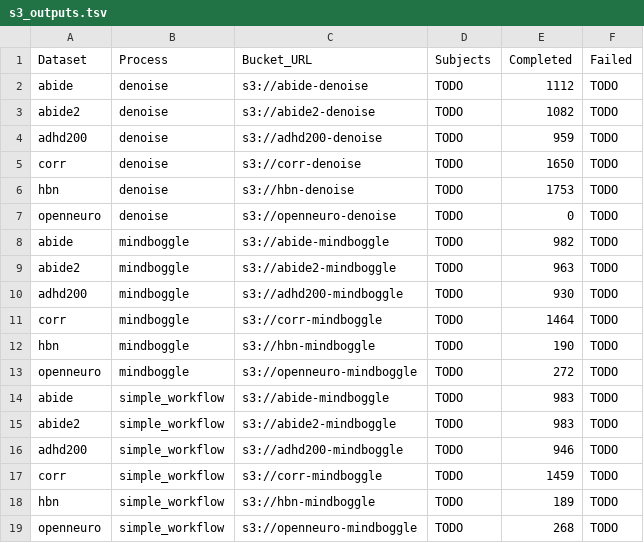
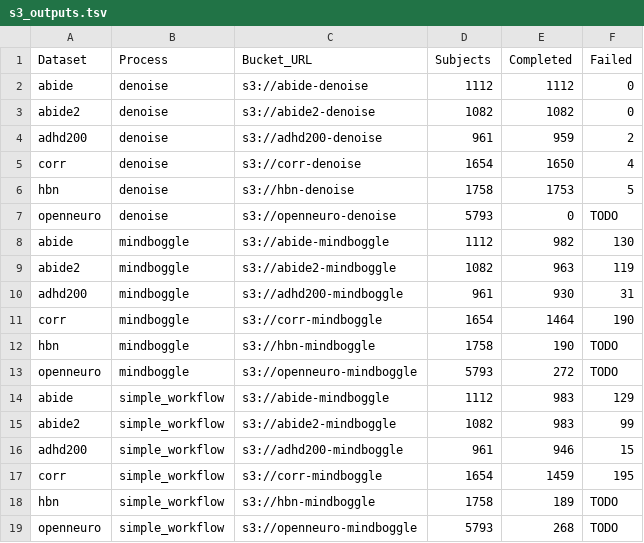
Before and after one commit to mgxd/awsbatcher, a TSV file: utils/s3_outputs.tsv, drawn as a sheet; only a part is shown; the diff covers the shown part only.

```diff
--- a/utils/s3_outputs.tsv
+++ b/utils/s3_outputs.tsv
@@ -1,19 +1,19 @@
 Dataset	Process	Bucket_URL	Subjects	Completed	Failed
-abide	denoise	s3://abide-denoise	TODO	1112	TODO
-abide2	denoise	s3://abide2-denoise	TODO	1082	TODO
-adhd200	denoise	s3://adhd200-denoise	TODO	959	TODO
-corr	denoise	s3://corr-denoise	TODO	1650	TODO
-hbn	denoise	s3://hbn-denoise	TODO	1753	TODO
-openneuro	denoise	s3://openneuro-denoise	TODO	0	TODO
-abide	mindboggle	s3://abide-mindboggle	TODO	982	TODO
-abide2	mindboggle	s3://abide2-mindboggle	TODO	963	TODO
-adhd200	mindboggle	s3://adhd200-mindboggle	TODO	930	TODO
-corr	mindboggle	s3://corr-mindboggle	TODO	1464	TODO
-hbn	mindboggle	s3://hbn-mindboggle	TODO	190	TODO
-openneuro	mindboggle	s3://openneuro-mindboggle	TODO	272	TODO
-abide	simple_workflow	s3://abide-mindboggle	TODO	983	TODO
-abide2	simple_workflow	s3://abide2-mindboggle	TODO	983	TODO
-adhd200	simple_workflow	s3://adhd200-mindboggle	TODO	946	TODO
-corr	simple_workflow	s3://corr-mindboggle	TODO	1459	TODO
-hbn	simple_workflow	s3://hbn-mindboggle	TODO	189	TODO
-openneuro	simple_workflow	s3://openneuro-mindboggle	TODO	268	TODO
+abide	denoise	s3://abide-denoise	1112	1112	0
+abide2	denoise	s3://abide2-denoise	1082	1082	0
+adhd200	denoise	s3://adhd200-denoise	961	959	2
+corr	denoise	s3://corr-denoise	1654	1650	4
+hbn	denoise	s3://hbn-denoise	1758	1753	5
+openneuro	denoise	s3://openneuro-denoise	5793	0	TODO
+abide	mindboggle	s3://abide-mindboggle	1112	982	130
+abide2	mindboggle	s3://abide2-mindboggle	1082	963	119
+adhd200	mindboggle	s3://adhd200-mindboggle	961	930	31
+corr	mindboggle	s3://corr-mindboggle	1654	1464	190
+hbn	mindboggle	s3://hbn-mindboggle	1758	190	TODO
+openneuro	mindboggle	s3://openneuro-mindboggle	5793	272	TODO
+abide	simple_workflow	s3://abide-mindboggle	1112	983	129
+abide2	simple_workflow	s3://abide2-mindboggle	1082	983	99
+adhd200	simple_workflow	s3://adhd200-mindboggle	961	946	15
+corr	simple_workflow	s3://corr-mindboggle	1654	1459	195
+hbn	simple_workflow	s3://hbn-mindboggle	1758	189	TODO
+openneuro	simple_workflow	s3://openneuro-mindboggle	5793	268	TODO
```
Also changed, not shown: 26 edited cells elsewhere in this file, 2 other files.
